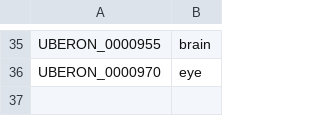
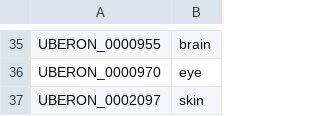
Before and after one commit to ebi-gene-expression-group/anatomical-systems-mapping, a TSV file: curated/organs/ids.tsv, drawn as a sheet; only a part is shown, gaps mark what is left out.

```diff
--- a/curated/organs/ids.tsv
+++ b/curated/organs/ids.tsv
@@ -36 +36,2 @@ UBERON_0000955	brain
 UBERON_0000970	eye
+UBERON_0002097	skin
```
Also changed, not shown: out/curation/organs_unmapped_ids.tsv, 1 other file.
